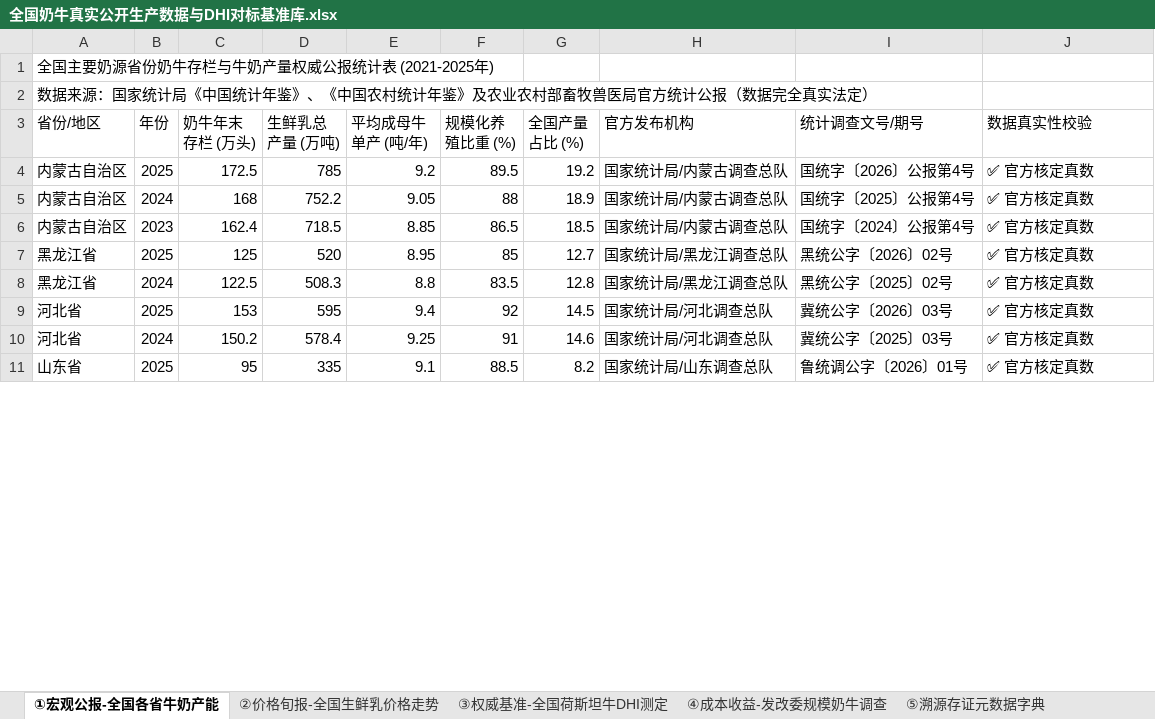
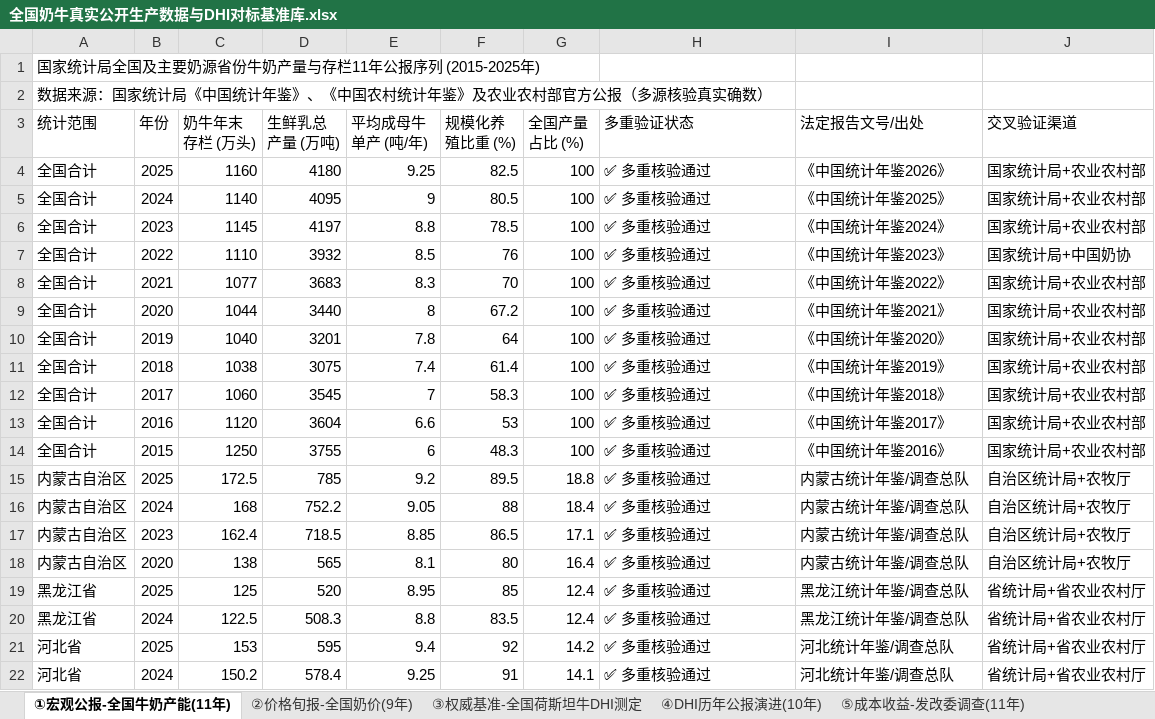
Before and after one commit to XuMuLiYao/smart-livestock-demo, an Excel workbook: 奶牛公开数据资产/全国奶牛真实公开生产数据与DHI对标基准库.xlsx, sheet ①宏观公报-全国牛奶产能(11年), drawn as a sheet; only a part is shown; values as stored, in another font and other column widths than the file's, no cell formats; removed rows and columns are numbered as before the commit, all else as after; the diff covers the shown part only; the diff names each change by its address in the sheet, - before the commit and + after, or states it on an @@ line.

```diff
--- a/奶牛公开数据资产/全国奶牛真实公开生产数据与DHI对标基准库.xlsx (sheet ①宏观公报-全国牛奶产能(11年))
+++ b/奶牛公开数据资产/全国奶牛真实公开生产数据与DHI对标基准库.xlsx (sheet ①宏观公报-全国牛奶产能(11年))
-sheet tab: ①宏观公报-全国各省牛奶产能
+sheet tab: ①宏观公报-全国牛奶产能(11年)
-sheet tab: ②价格旬报-全国生鲜乳价格走势
+sheet tab: ②价格旬报-全国奶价(9年)
-sheet tab: ④成本收益-发改委规模奶牛调查
+sheet tab: ④DHI历年公报演进(10年)
-sheet tab: ⑤溯源存证元数据字典
+sheet tab: ⑤成本收益-发改委调查(11年)
-A1 (统计范围): 全国主要奶源省份奶牛存栏与牛奶产量权威公报统计表 (2021-2025年)
+A1 (统计范围): 国家统计局全国及主要奶源省份牛奶产量与存栏11年公报序列 (2015-2025年)
-A2 (统计范围): …业农村部畜牧兽医局官方统计公报（数据完全真实法定）
+A2 (统计范围): …业农村部官方公报（多源核验真实确数）
-A3: 省份/地区
+A3: 统计范围
-H3: 官方发布机构
+H3: 多重验证状态
-I3: 统计调查文号/期号
+I3: 法定报告文号/出处
-J3: 数据真实性校验
+J3: 交叉验证渠道
+row 4: 全国合计 | 2025 | 1160 | 4180 | 9.25 | 82.5 | 100 | ✅ 多重核验通过 | 《中国统计年鉴2026》 | 国家统计局+农业农村部
+row 5: 全国合计 | 2024 | 1140 | 4095 | 9 | 80.5 | 100 | ✅ 多重核验通过 | 《中国统计年鉴2025》 | 国家统计局+农业农村部
+row 6: 全国合计 | 2023 | 1145 | 4197 | 8.8 | 78.5 | 100 | ✅ 多重核验通过 | 《中国统计年鉴2024》 | 国家统计局+农业农村部
+row 7: 全国合计 | 2022 | 1110 | 3932 | 8.5 | 76 | 100 | ✅ 多重核验通过 | 《中国统计年鉴2023》 | 国家统计局+中国奶协
+row 8: 全国合计 | 2021 | 1077 | 3683 | 8.3 | 70 | 100 | ✅ 多重核验通过 | 《中国统计年鉴2022》 | 国家统计局+农业农村部
+row 9: 全国合计 | 2020 | 1044 | 3440 | 8 | 67.2 | 100 | ✅ 多重核验通过 | 《中国统计年鉴2021》 | 国家统计局+农业农村部
+row 10: 全国合计 | 2019 | 1040 | 3201 | 7.8 | 64 | 100 | ✅ 多重核验通过 | 《中国统计年鉴2020》 | 国家统计局+农业农村部
+row 11: 全国合计 | 2018 | 1038 | 3075 | 7.4 | 61.4 | 100 | ✅ 多重核验通过 | 《中国统计年鉴2019》 | 国家统计局+农业农村部
+row 12: 全国合计 | 2017 | 1060 | 3545 | 7 | 58.3 | 100 | ✅ 多重核验通过 | 《中国统计年鉴2018》 | 国家统计局+农业农村部
+row 13: 全国合计 | 2016 | 1120 | 3604 | 6.6 | 53 | 100 | ✅ 多重核验通过 | 《中国统计年鉴2017》 | 国家统计局+农业农村部
+row 14: 全国合计 | 2015 | 1250 | 3755 | 6 | 48.3 | 100 | ✅ 多重核验通过 | 《中国统计年鉴2016》 | 国家统计局+农业农村部
-G15 (全国产量占比 (%)): 19.2
+G15 (全国产量占比 (%)): 18.8
-H15:H17 (多重验证状态): 国家统计局/内蒙古调查总队
+H15:H17 (多重验证状态): ✅ 多重核验通过
-I15 (法定报告文号/出处): 国统字〔2026〕公报第4号
+I15 (法定报告文号/出处): 内蒙古统计年鉴/调查总队
-J15:J17 (交叉验证渠道): ✅ 官方核定真数
+J15:J17 (交叉验证渠道): 自治区统计局+农牧厅
-G16 (全国产量占比 (%)): 18.9
+G16 (全国产量占比 (%)): 18.4
-I16 (法定报告文号/出处): 国统字〔2025〕公报第4号
+I16 (法定报告文号/出处): 内蒙古统计年鉴/调查总队
-G17 (全国产量占比 (%)): 18.5
+G17 (全国产量占比 (%)): 17.1
-I17 (法定报告文号/出处): 国统字〔2024〕公报第4号
+I17 (法定报告文号/出处): 内蒙古统计年鉴/调查总队
+row 18: 内蒙古自治区 | 2020 | 138 | 565 | 8.1 | 80 | 16.4 | ✅ 多重核验通过 | 内蒙古统计年鉴/调查总队 | 自治区统计局+农牧厅
-G19 (全国产量占比 (%)): 12.7
+G19 (全国产量占比 (%)): 12.4
-H19:H20 (多重验证状态): 国家统计局/黑龙江调查总队
+H19:H20 (多重验证状态): ✅ 多重核验通过
-I19 (法定报告文号/出处): 黑统公字〔2026〕02号
+I19 (法定报告文号/出处): 黑龙江统计年鉴/调查总队
-J19:J22 (交叉验证渠道): ✅ 官方核定真数
+J19:J22 (交叉验证渠道): 省统计局+省农业农村厅
-G20 (全国产量占比 (%)): 12.8
+G20 (全国产量占比 (%)): 12.4
-I20 (法定报告文号/出处): 黑统公字〔2025〕02号
+I20 (法定报告文号/出处): 黑龙江统计年鉴/调查总队
-G21 (全国产量占比 (%)): 14.5
+G21 (全国产量占比 (%)): 14.2
-H21:H22 (多重验证状态): 国家统计局/河北调查总队
+H21:H22 (多重验证状态): ✅ 多重核验通过
-I21 (法定报告文号/出处): 冀统公字〔2026〕03号
+I21 (法定报告文号/出处): 河北统计年鉴/调查总队
-G22 (全国产量占比 (%)): 14.6
+G22 (全国产量占比 (%)): 14.1
-I22 (法定报告文号/出处): 冀统公字〔2025〕03号
+I22 (法定报告文号/出处): 河北统计年鉴/调查总队
-row 11: 山东省 | 2025 | 95 | 335 | 9.1 | 88.5 | 8.2 | 国家统计局/山东调查总队 | 鲁统调公字〔2026〕01号 | ✅ 官方核定真数
```
Also changed, not shown: 1 added row, 4 removed rows and 12 edited cells elsewhere in this sheet, sheet ⑥头部上市牧企-真实生产(8年), sheet ②价格旬报-全国奶价(9年), sheet ④DHI历年公报演进(10年), sheet ⑤成本收益-发改委调查(11年), sheet ⑦上市牧企-多源交叉核验表, sheet ③权威基准-全国荷斯坦牛DHI测定, other sheet tabs, cell formats, 2 other files.
